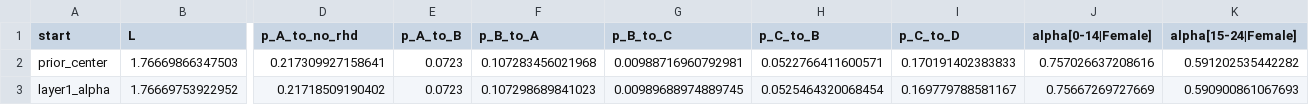
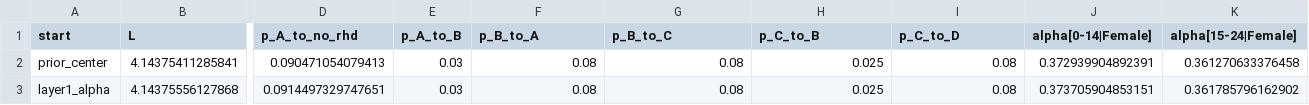
Before and after one commit to wrgarciag/uw-wb-indonesia-rhd, a CSV file: data/Uganda/calibration_structural_accepted_sets_full.csv, drawn as a sheet; only a part is shown, gaps mark what is left out; the diff covers the shown part only; the diff names each change by its address in the sheet, - before the commit and + after, or states it on an @@ line.

```diff
--- a/data/Uganda/calibration_structural_accepted_sets_full.csv
+++ b/data/Uganda/calibration_structural_accepted_sets_full.csv
-B2 (L): 1.76669866347503
+B2 (L): 4.14375411285841
-D2 (p_A_to_no_rhd): 0.217309927158641
+D2 (p_A_to_no_rhd): 0.090471054079413
-E2:E3 (p_A_to_B): 0.0723
+E2:E3 (p_A_to_B): 0.03
-F2 (p_B_to_A): 0.107283456021968
+F2 (p_B_to_A): 0.08
-G2 (p_B_to_C): 0.00988716960792981
+G2 (p_B_to_C): 0.08
-H2 (p_C_to_B): 0.0522766411600571
+H2 (p_C_to_B): 0.025
-I2 (p_C_to_D): 0.170191402383833
+I2 (p_C_to_D): 0.08
-J2 (alpha[0-14|Female]): 0.757026637208616
+J2 (alpha[0-14|Female]): 0.372939904892391
-K2 (alpha[15-24|Female]): 0.591202535442282
+K2 (alpha[15-24|Female]): 0.361270633376458
-B3 (L): 1.76669753922952
+B3 (L): 4.14375556127868
-D3 (p_A_to_no_rhd): 0.21718509190402
+D3 (p_A_to_no_rhd): 0.0914497329747651
-F3 (p_B_to_A): 0.107298689841023
+F3 (p_B_to_A): 0.08
-G3 (p_B_to_C): 0.00989688974889745
+G3 (p_B_to_C): 0.08
-H3 (p_C_to_B): 0.0525464320068454
+H3 (p_C_to_B): 0.025
-I3 (p_C_to_D): 0.169779788581167
+I3 (p_C_to_D): 0.08
-J3 (alpha[0-14|Female]): 0.75667269727669
+J3 (alpha[0-14|Female]): 0.373705904853151
-K3 (alpha[15-24|Female]): 0.590900861067693
+K3 (alpha[15-24|Female]): 0.361785796162902
```
Also changed, not shown: 77 edited cells elsewhere in this file, data/Uganda/calibration_structural_death_age_fit.csv, data/Uganda/calibration_structural_fit_by_group_year.csv, 49 other files.
